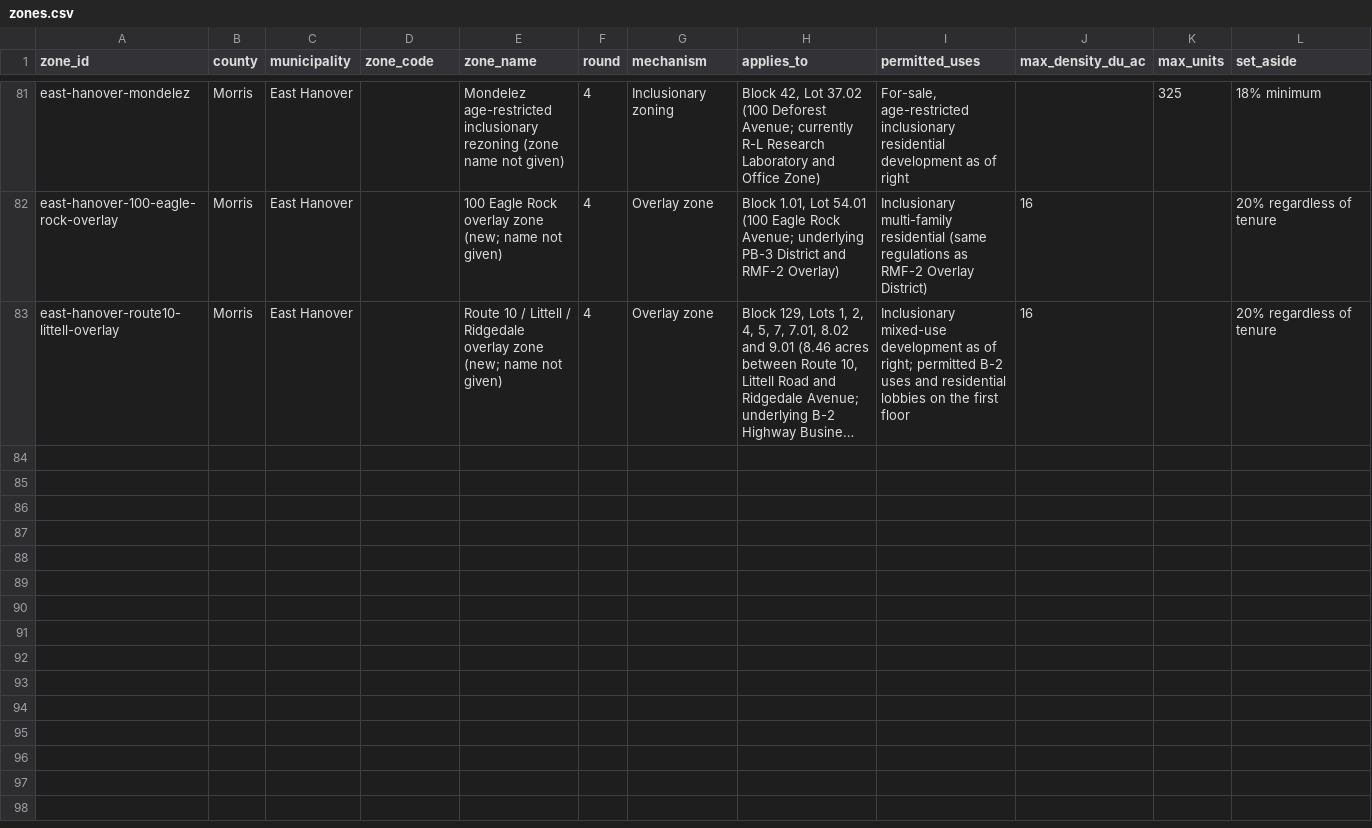
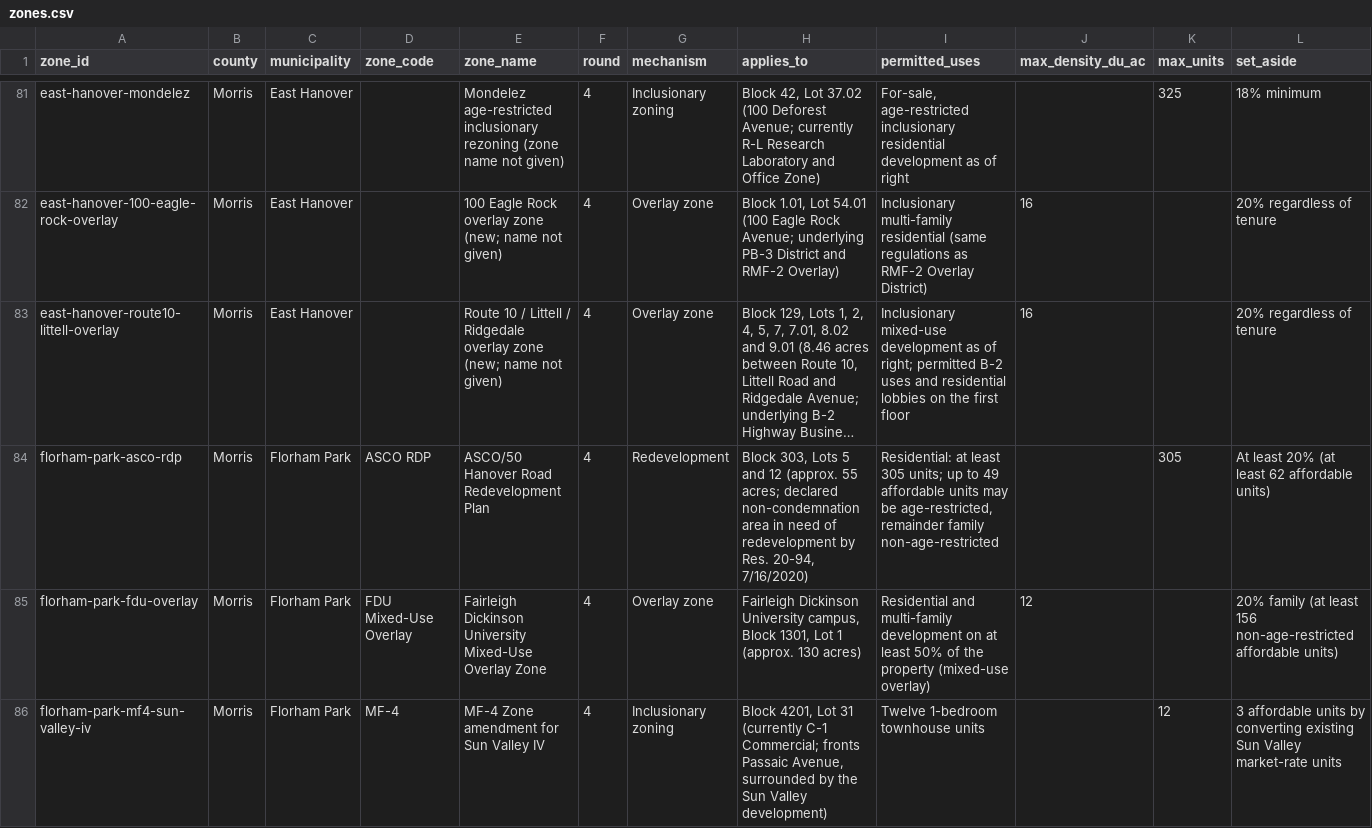
Before and after one commit to nickrogers280-coder/nj-round4-map, a CSV file: data/zones.csv, drawn as a sheet; only a part is shown, gaps mark what is left out; long unchanged cells end in …; rows hold the shown columns only; the diff covers the shown part only; the diff names each change by its address in the sheet, - before the commit and + after, or states it on an @@ line.

```diff
--- a/data/zones.csv
+++ b/data/zones.csv
+row 84: florham-park-asco-rdp | Morris | Florham Park | ASCO RDP | ASCO/50 Hanover Road Redevelopment Plan | 4 | Redevelopment | Block 303, Lots 5 and 12 (approx. 55 acres; declared non-condemnation area in need of redevelopment by Res. 20-94, 7/16/2020) | Residential: at least 305 units; up to 49 affordable units may be age-restricted, remainder family non-age-restricted |  | 305 | At least 20% (at least 62 affordable units)
+row 85: florham-park-fdu-overlay | Morris | Florham Park | FDU Mixed-Use Overlay | Fairleigh Dickinson University Mixed-Use Overlay Zone | 4 | Overlay zone | Fairleigh Dickinson University campus, Block 1301, Lot 1 (approx. 130 acres) | Residential and multi-family development on at least 50% of the property (mixed-use overlay) | 12 |  | 20% family (at least 156 non-age-restricted affordable units)
+row 86: florham-park-mf4-sun-valley-iv | Morris | Florham Park | MF-4 | MF-4 Zone amendment for Sun Valley IV | 4 | Inclusionary zoning | Block 4201, Lot 31 (currently C-1 Commercial; fronts Passaic Avenue, surrounded by the Sun Valley development) | Twelve 1-bedroom townhouse units |  | 12 | 3 affordable units by converting existing Sun Valley market-rate units
```
Also changed, not shown: 8 added rows elsewhere in this file, data/extraction_log.csv, 1 other file.
